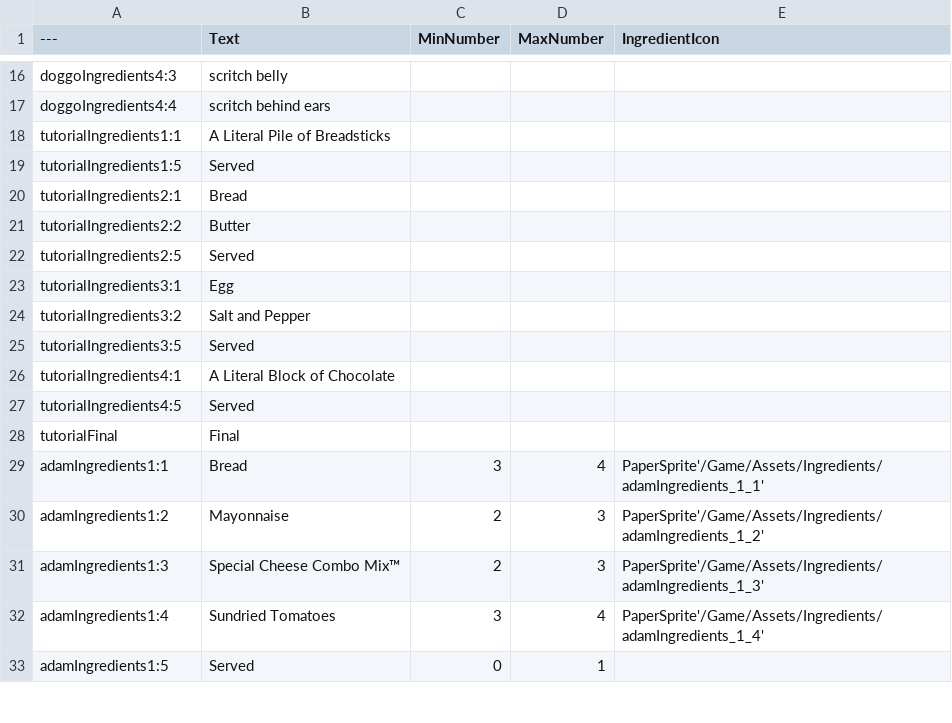
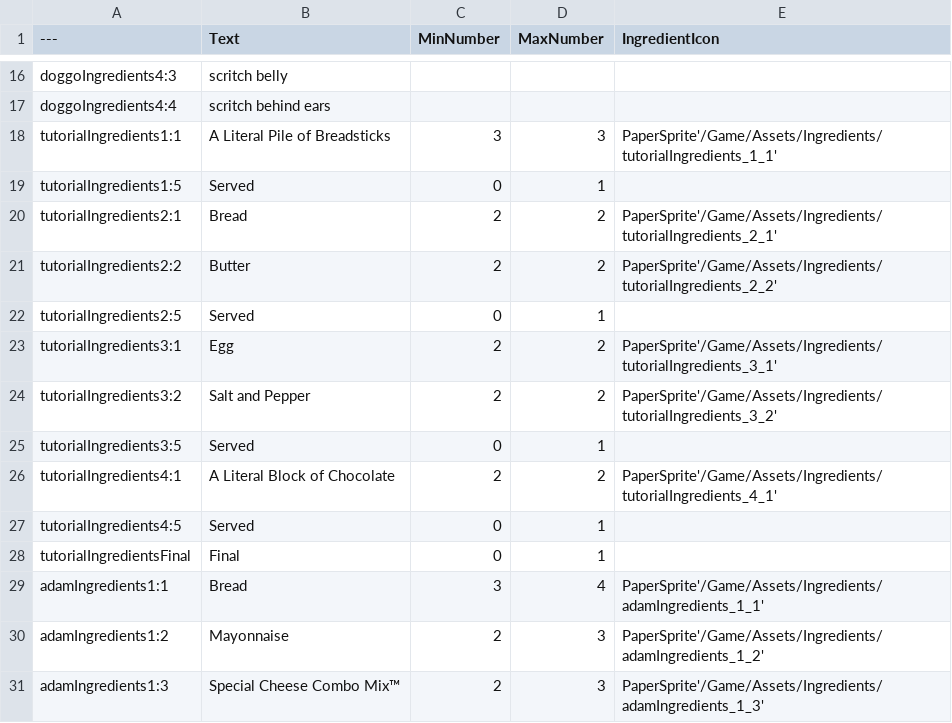
Before and after one commit to hianhianhian/soul-food, a CSV file: Content/Data/DT_Ingredients.csv, drawn as a sheet; only a part is shown, gaps mark what is left out; the shorter side is filled out with more unchanged rows.

```diff
--- a/Content/Data/DT_Ingredients.csv
+++ b/Content/Data/DT_Ingredients.csv
@@ -17,13 +17,13 @@ doggoIngredients4:3,scritch belly,,,
 doggoIngredients4:4,scritch behind ears,,,
-tutorialIngredients1:1,A Literal Pile of Breadsticks,,,
-tutorialIngredients1:5,Served,,,
-tutorialIngredients2:1,Bread,,,
-tutorialIngredients2:2,Butter,,,
-tutorialIngredients2:5,Served,,,
-tutorialIngredients3:1,Egg,,,
-tutorialIngredients3:2,Salt and Pepper,,,
-tutorialIngredients3:5,Served,,,
-tutorialIngredients4:1,A Literal Block of Chocolate,,,
-tutorialIngredients4:5,Served,,,
-tutorialFinal,Final,,,
+tutorialIngredients1:1,A Literal Pile of Breadsticks,3,3,PaperSprite'/Game/Assets/Ingredients/tutorialIngredients_1_1'
+tutorialIngredients1:5,Served,0,1,
+tutorialIngredients2:1,Bread,2,2,PaperSprite'/Game/Assets/Ingredients/tutorialIngredients_2_1'
+tutorialIngredients2:2,Butter,2,2,PaperSprite'/Game/Assets/Ingredients/tutorialIngredients_2_2'
+tutorialIngredients2:5,Served,0,1,
+tutorialIngredients3:1,Egg,2,2,PaperSprite'/Game/Assets/Ingredients/tutorialIngredients_3_1'
+tutorialIngredients3:2,Salt and Pepper,2,2,PaperSprite'/Game/Assets/Ingredients/tutorialIngredients_3_2'
+tutorialIngredients3:5,Served,0,1,
+tutorialIngredients4:1,A Literal Block of Chocolate,2,2,PaperSprite'/Game/Assets/Ingredients/tutorialIngredients_4_1'
+tutorialIngredients4:5,Served,0,1,
+tutorialIngredientsFinal,Final,0,1,
 adamIngredients1:1,Bread,3,4,PaperSprite'/Game/Assets/Ingredients/adamIngredients_1_1'
```
Also changed, not shown: Content/Data/DT_Dialogue.csv, Content/Data/DT_Menu.csv, 14 other files.
